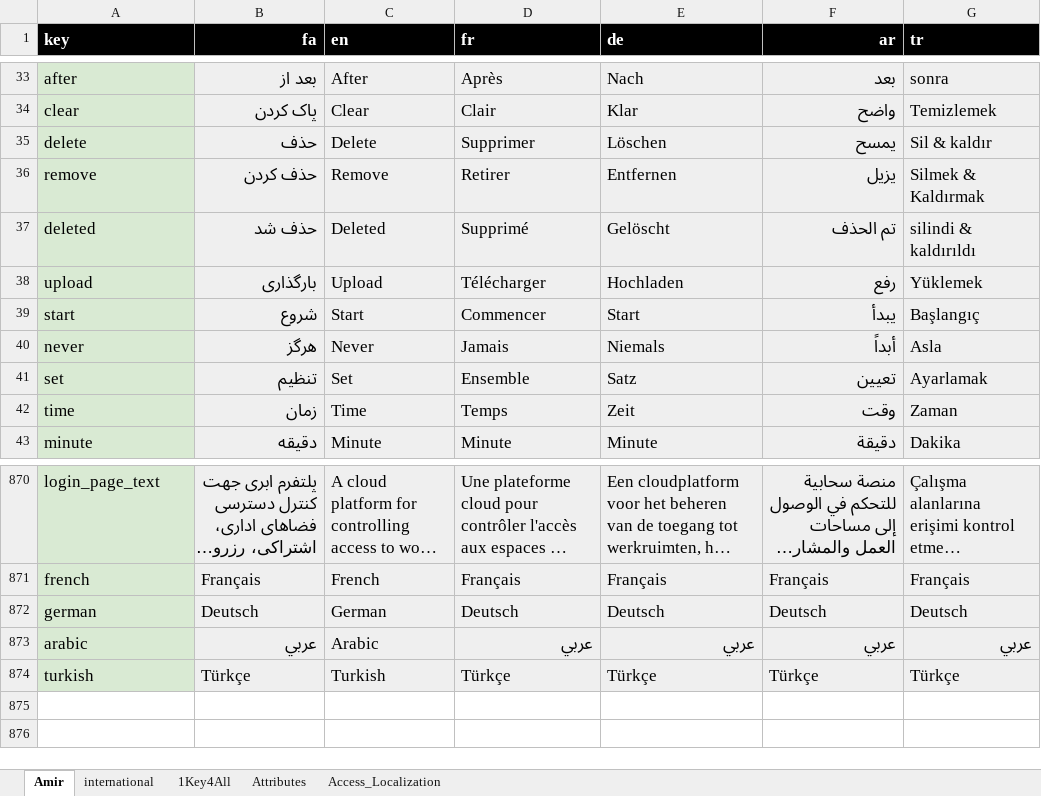
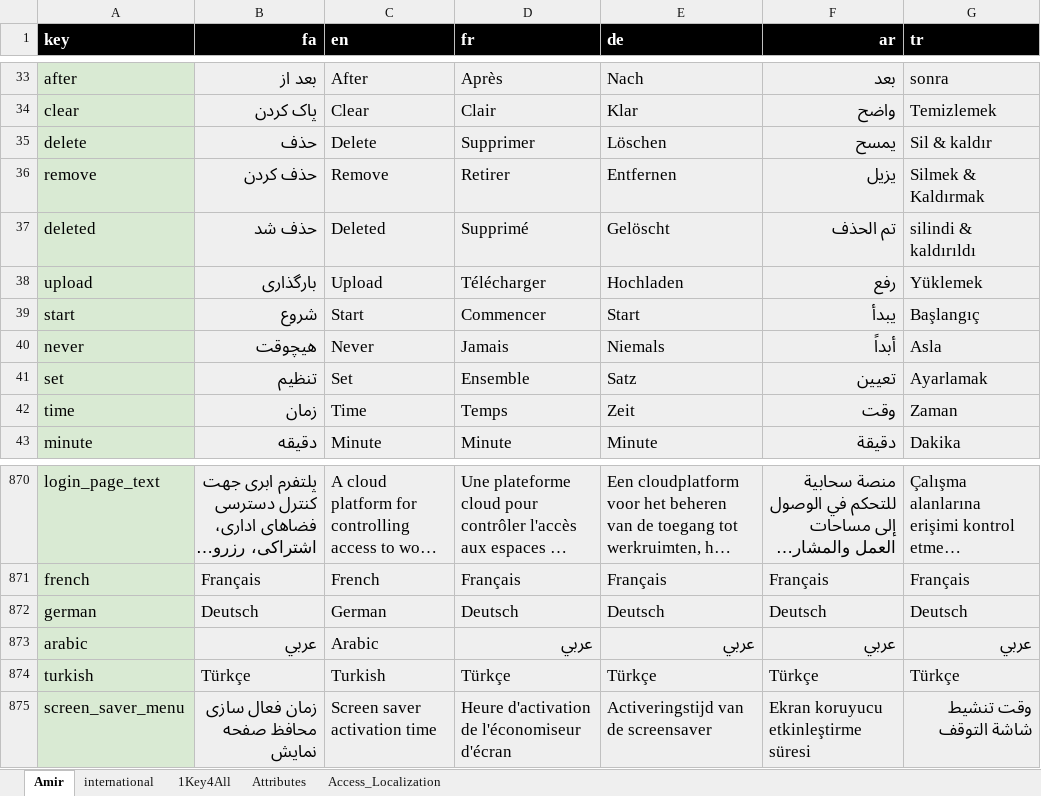
Before and after one commit to novaday-co/access_localization, an Excel workbook: release_1.9.0.xlsx, sheet Amir, drawn as a sheet; only a part is shown, gaps mark what is left out; long unchanged cells end in …; values as stored, in another font and other column widths than the file's, no borders; charts and pictures and conditional formats not drawn; the diff names each change by its address in the sheet, - before the commit and + after, or states it on an @@ line.

Commit message:
release_1.9.0

```diff
--- a/release_1.9.0.xlsx (sheet Amir)
+++ b/release_1.9.0.xlsx (sheet Amir)
-B40 (fa): هرگز
+B40 (fa): هیچوقت
+row 875: screen_saver_menu | زمان فعال سازی محافظ صفحه نمایش | Screen saver activation time | Heure d'activation de l'économiseur d'écran | Activeringstijd van de screensaver | Ekran koruyucu etkinleştirme süresi | وقت تنشيط شاشة التوقف
```
